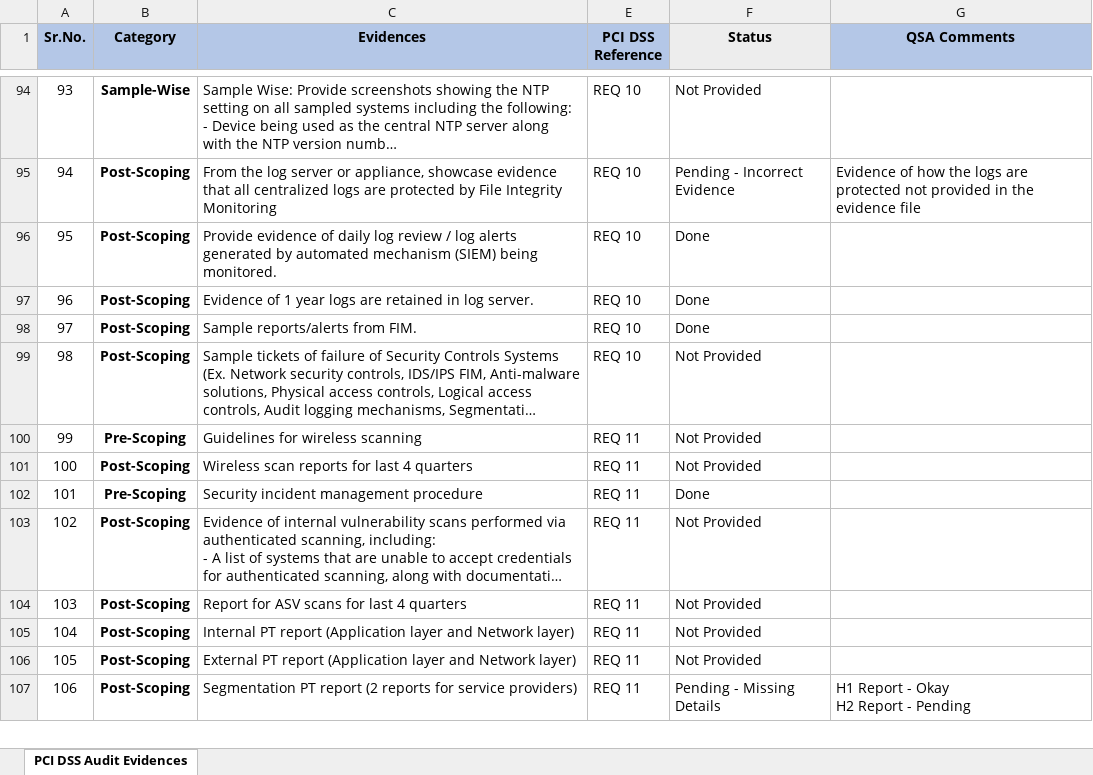
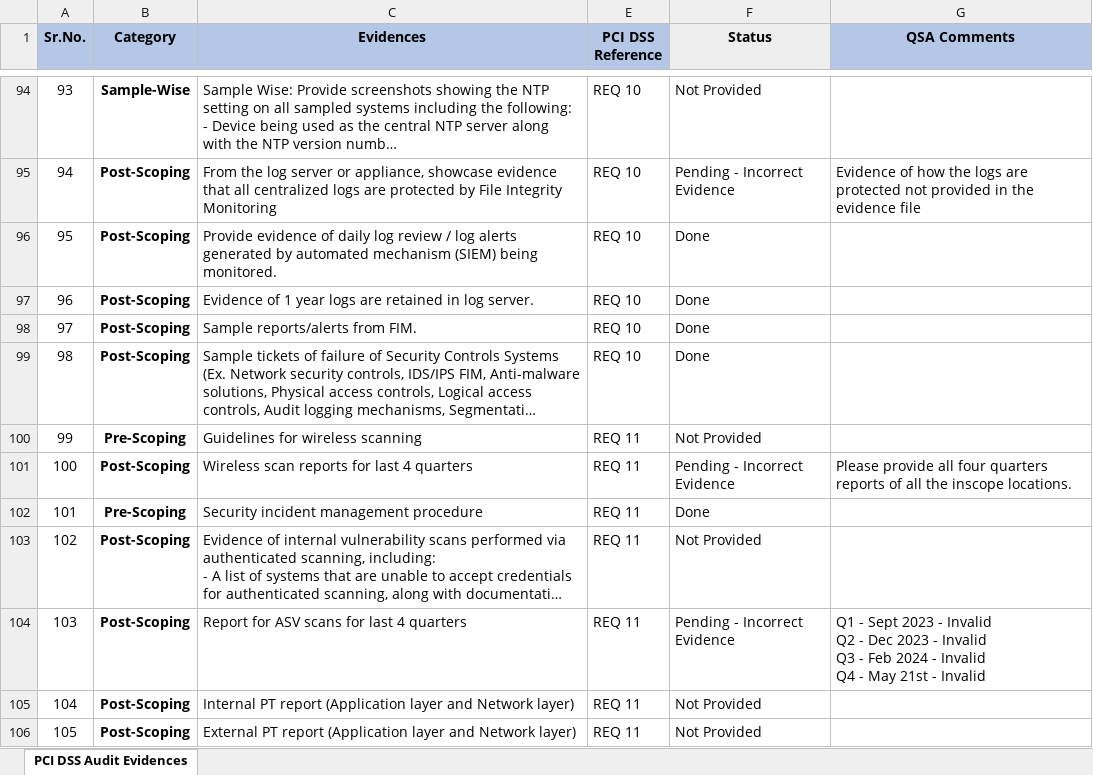
Before and after one commit to nairsatheesh06/pci-dss-dashboard, an Excel workbook: PCI_DSS_4.0.1_Compliance_Tracker_2025.xlsx, sheet PCI DSS Audit Evidences, drawn as a sheet; only a part is shown, gaps mark what is left out; the shorter side is filled out with more unchanged rows; long unchanged cells end in …; values as stored, in another font and other column widths than the file's, no borders; conditional formats not drawn; ↵ is a line break in a cell; the diff covers the shown part only; the diff names each change by its address in the sheet, - before the commit and + after, or states it on an @@ line.

```diff
--- a/PCI_DSS_4.0.1_Compliance_Tracker_2025.xlsx (sheet PCI DSS Audit Evidences)
+++ b/PCI_DSS_4.0.1_Compliance_Tracker_2025.xlsx (sheet PCI DSS Audit Evidences)
-F99 (Status): Not Provided
+F99 (Status): Done
-F101 (Status): Not Provided
+F101 (Status): Pending - Incorrect Evidence
-G101 (QSA Comments): (empty)
+G101 (QSA Comments): Please provide all four quarters reports of all the inscope locations.
-F104 (Status): Not Provided
+F104 (Status): Pending - Incorrect Evidence
-G104 (QSA Comments): (empty)
+G104 (QSA Comments): Q1 - Sept 2023 - Invalid ↵ Q2 - Dec 2023 - Invalid ↵ Q3 - Feb 2024 - Invalid ↵ Q4 - May 21st - Invalid
```
Also changed, not shown: 28 edited cells elsewhere in this sheet.
